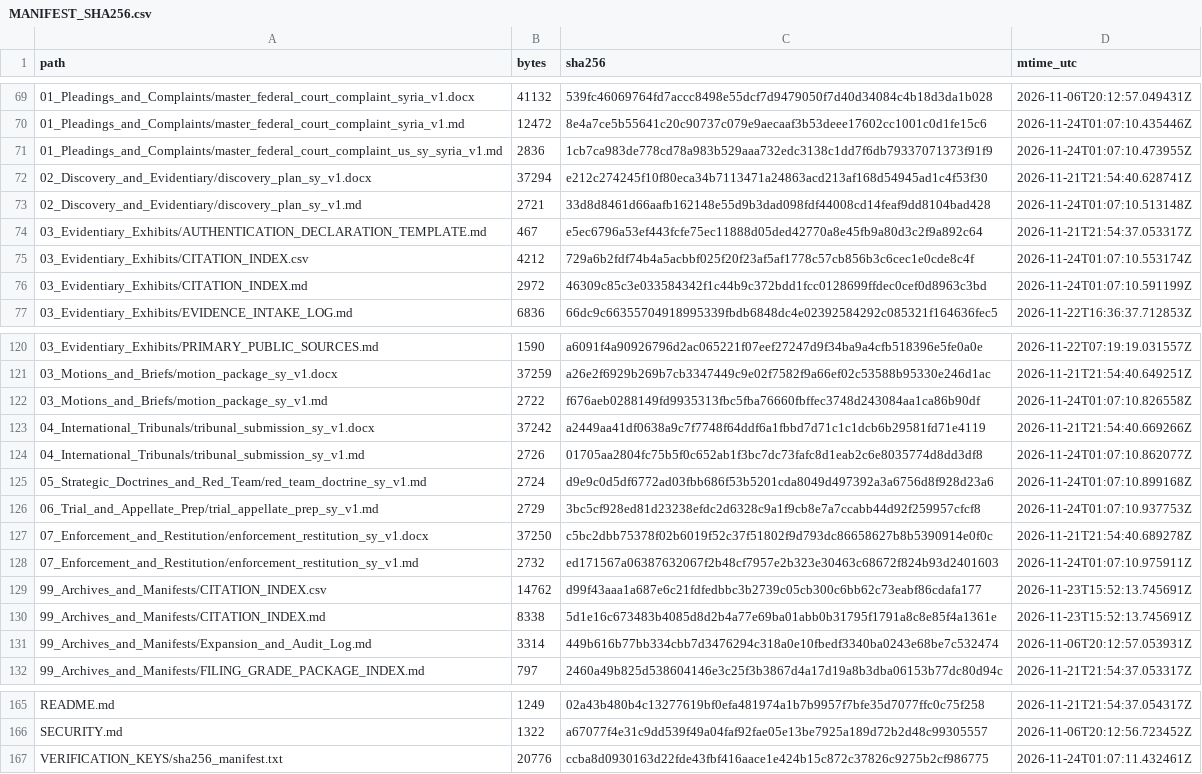
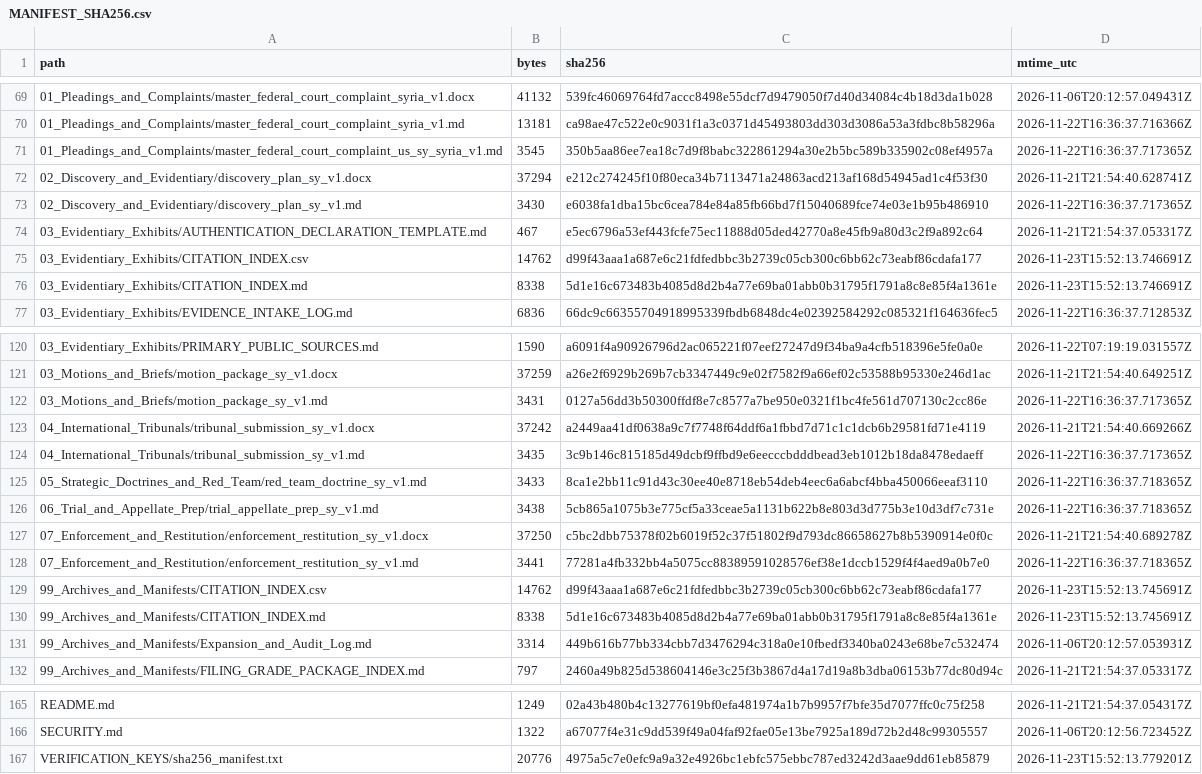
Before and after one commit to GlobalRestitutionAlliance/asia-us-sy-syria-master-litigation, a CSV file: 99_Archives_and_Manifests/MANIFEST_SHA256.csv, drawn as a sheet; only a part is shown, gaps mark what is left out; the diff covers the shown part only.

```diff
--- a/99_Archives_and_Manifests/MANIFEST_SHA256.csv
+++ b/99_Archives_and_Manifests/MANIFEST_SHA256.csv
@@ -69,9 +69,9 @@ path,bytes,sha256,mtime_utc
 01_Pleadings_and_Complaints/master_federal_court_complaint_syria_v1.docx,41132,539fc46069764fd7accc8498e55dcf7d9479050f7d40d34084c4b18d3da1b028,2026-11-06T20:12:57.049431Z
-01_Pleadings_and_Complaints/master_federal_court_complaint_syria_v1.md,12472,8e4a7ce5b55641c20c90737c079e9aecaaf3b53deee17602cc1001c0d1fe15c6,2026-11-24T01:07:10.435446Z
-01_Pleadings_and_Complaints/master_federal_court_complaint_us_sy_syria_v1.md,2836,1cb7ca983de778cd78a983b529aaa732edc3138c1dd7f6db79337071373f91f9,2026-11-24T01:07:10.473955Z
+01_Pleadings_and_Complaints/master_federal_court_complaint_syria_v1.md,13181,ca98ae47c522e0c9031f1a3c0371d45493803dd303d3086a53a3fdbc8b58296a,2026-11-22T16:36:37.716366Z
+01_Pleadings_and_Complaints/master_federal_court_complaint_us_sy_syria_v1.md,3545,350b5aa86ee7ea18c7d9f8babc322861294a30e2b5bc589b335902c08ef4957a,2026-11-22T16:36:37.717365Z
 02_Discovery_and_Evidentiary/discovery_plan_sy_v1.docx,37294,e212c274245f10f80eca34b7113471a24863acd213af168d54945ad1c4f53f30,2026-11-21T21:54:40.628741Z
-02_Discovery_and_Evidentiary/discovery_plan_sy_v1.md,2721,33d8d8461d66aafb162148e55d9b3dad098fdf44008cd14feaf9dd8104bad428,2026-11-24T01:07:10.513148Z
+02_Discovery_and_Evidentiary/discovery_plan_sy_v1.md,3430,e6038fa1dba15bc6cea784e84a85fb66bd7f15040689fce74e03e1b95b486910,2026-11-22T16:36:37.717365Z
 03_Evidentiary_Exhibits/AUTHENTICATION_DECLARATION_TEMPLATE.md,467,e5ec6796a53ef443fcfe75ec11888d05ded42770a8e45fb9a80d3c2f9a892c64,2026-11-21T21:54:37.053317Z
-03_Evidentiary_Exhibits/CITATION_INDEX.csv,4212,729a6b2fdf74b4a5acbbf025f20f23af5af1778c57cb856b3c6cec1e0cde8c4f,2026-11-24T01:07:10.553174Z
-03_Evidentiary_Exhibits/CITATION_INDEX.md,2972,46309c85c3e033584342f1c44b9c372bdd1fcc0128699ffdec0cef0d8963c3bd,2026-11-24T01:07:10.591199Z
+03_Evidentiary_Exhibits/CITATION_INDEX.csv,14762,d99f43aaa1a687e6c21fdfedbbc3b2739c05cb300c6bb62c73eabf86cdafa177,2026-11-23T15:52:13.746691Z
+03_Evidentiary_Exhibits/CITATION_INDEX.md,8338,5d1e16c673483b4085d8d2b4a77e69ba01abb0b31795f1791a8c8e85f4a1361e,2026-11-23T15:52:13.746691Z
 03_Evidentiary_Exhibits/EVIDENCE_INTAKE_LOG.md,6836,66dc9c66355704918995339fbdb6848dc4e02392584292c085321f164636fec5,2026-11-22T16:36:37.712853Z
@@ -121,9 +121,9 @@ path,bytes,sha256,mtime_utc
 03_Motions_and_Briefs/motion_package_sy_v1.docx,37259,a26e2f6929b269b7cb3347449c9e02f7582f9a66ef02c53588b95330e246d1ac,2026-11-21T21:54:40.649251Z
-03_Motions_and_Briefs/motion_package_sy_v1.md,2722,f676aeb0288149fd9935313fbc5fba76660fbffec3748d243084aa1ca86b90df,2026-11-24T01:07:10.826558Z
+03_Motions_and_Briefs/motion_package_sy_v1.md,3431,0127a56dd3b50300ffdf8e7c8577a7be950e0321f1bc4fe561d707130c2cc86e,2026-11-22T16:36:37.717365Z
 04_International_Tribunals/tribunal_submission_sy_v1.docx,37242,a2449aa41df0638a9c7f7748f64ddf6a1fbbd7d71c1c1dcb6b29581fd71e4119,2026-11-21T21:54:40.669266Z
-04_International_Tribunals/tribunal_submission_sy_v1.md,2726,01705aa2804fc75b5f0c652ab1f3bc7dc73fafc8d1eab2c6e8035774d8dd3df8,2026-11-24T01:07:10.862077Z
-05_Strategic_Doctrines_and_Red_Team/red_team_doctrine_sy_v1.md,2724,d9e9c0d5df6772ad03fbb686f53b5201cda8049d497392a3a6756d8f928d23a6,2026-11-24T01:07:10.899168Z
-06_Trial_and_Appellate_Prep/trial_appellate_prep_sy_v1.md,2729,3bc5cf928ed81d23238efdc2d6328c9a1f9cb8e7a7ccabb44d92f259957cfcf8,2026-11-24T01:07:10.937753Z
+04_International_Tribunals/tribunal_submission_sy_v1.md,3435,3c9b146c815185d49dcbf9ffbd9e6eecccbdddbead3eb1012b18da8478edaeff,2026-11-22T16:36:37.717365Z
+05_Strategic_Doctrines_and_Red_Team/red_team_doctrine_sy_v1.md,3433,8ca1e2bb11c91d43c30ee40e8718eb54deb4eec6a6abcf4bba450066eeaf3110,2026-11-22T16:36:37.718365Z
+06_Trial_and_Appellate_Prep/trial_appellate_prep_sy_v1.md,3438,5cb865a1075b3e775cf5a33ceae5a1131b622b8e803d3d775b3e10d3df7c731e,2026-11-22T16:36:37.718365Z
 07_Enforcement_and_Restitution/enforcement_restitution_sy_v1.docx,37250,c5bc2dbb75378f02b6019f52c37f51802f9d793dc86658627b8b5390914e0f0c,2026-11-21T21:54:40.689278Z
-07_Enforcement_and_Restitution/enforcement_restitution_sy_v1.md,2732,ed171567a06387632067f2b48cf7957e2b323e30463c68672f824b93d2401603,2026-11-24T01:07:10.975911Z
+07_Enforcement_and_Restitution/enforcement_restitution_sy_v1.md,3441,77281a4fb332bb4a5075cc88389591028576ef38e1dccb1529f4f4aed9a0b7e0,2026-11-22T16:36:37.718365Z
 99_Archives_and_Manifests/CITATION_INDEX.csv,14762,d99f43aaa1a687e6c21fdfedbbc3b2739c05cb300c6bb62c73eabf86cdafa177,2026-11-23T15:52:13.745691Z
@@ -166,2 +166,2 @@ README.md,1249,02a43b480b4c13277619bf0efa481974a1b7b9957f7bfe35d7077ffc0c75f258,
 SECURITY.md,1322,a67077f4e31c9dd539f49a04faf92fae05e13be7925a189d72b2d48c99305557,2026-11-06T20:12:56.723452Z
-VERIFICATION_KEYS/sha256_manifest.txt,20776,ccba8d0930163d22fde43fbf416aace1e424b15c872c37826c9275b2cf986775,2026-11-24T01:07:11.432461Z
+VERIFICATION_KEYS/sha256_manifest.txt,20776,4975a5c7e0efc9a9a32e4926bc1ebfc575ebbc787ed3242d3aae9dd61eb85879,2026-11-23T15:52:13.779201Z
```
Also changed, not shown: 33 edited cells elsewhere in this file, 00_Master_Knowledge_Base/Master_Syria_Restitution_Crosswalk_Matrix.csv, 21 other files.
